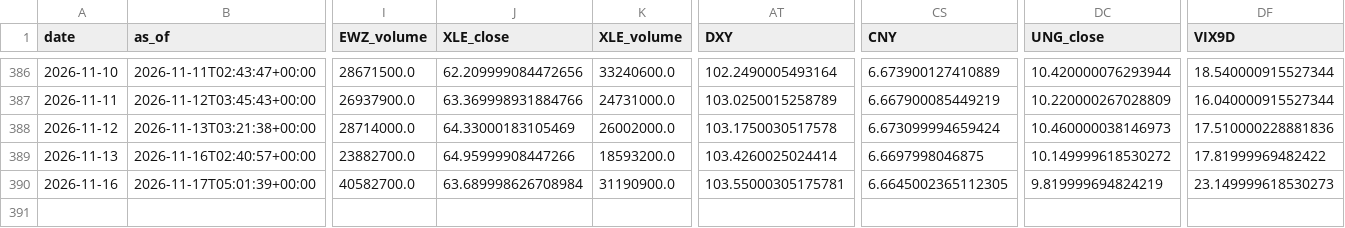
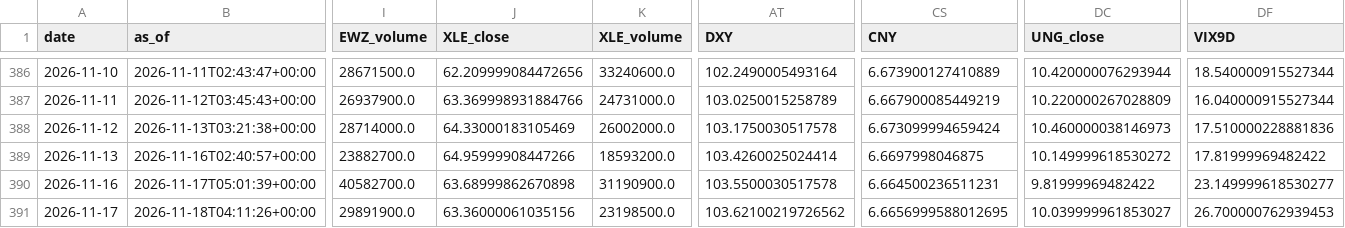
Before and after one commit to daifulee/invictus-data, a CSV file: data/daily_2026.csv, drawn as a sheet; only a part is shown, gaps mark what is left out; rows hold the shown columns only; the diff names each change by its address in the sheet, - before the commit and + after, or states it on an @@ line.

Commit message:
daily: 2026-11-18 data update [skip ci]

```diff
--- a/data/daily_2026.csv
+++ b/data/daily_2026.csv
-J390 (XLE_close): 63.689998626708984
+J390 (XLE_close): 63.68999862670898
-AT390 (DXY): 103.55000305175781
+AT390 (DXY): 103.5500030517578
-CS390 (CNY): 6.6645002365112305
+CS390 (CNY): 6.664500236511231
-DC390 (UNG_close): 9.819999694824219
+DC390 (UNG_close): 9.81999969482422
-DF390 (VIX9D): 23.149999618530273
+DF390 (VIX9D): 23.149999618530277
+row 391: 2026-11-17 | 2026-11-18T04:11:26+00:00 | 29891900.0 | 63.36000061035156 | 23198500.0 | 103.62100219726562 | 6.6656999588012695 | 10.039999961853027 | 26.700000762939453
```
Also changed, not shown: 1 other file.
